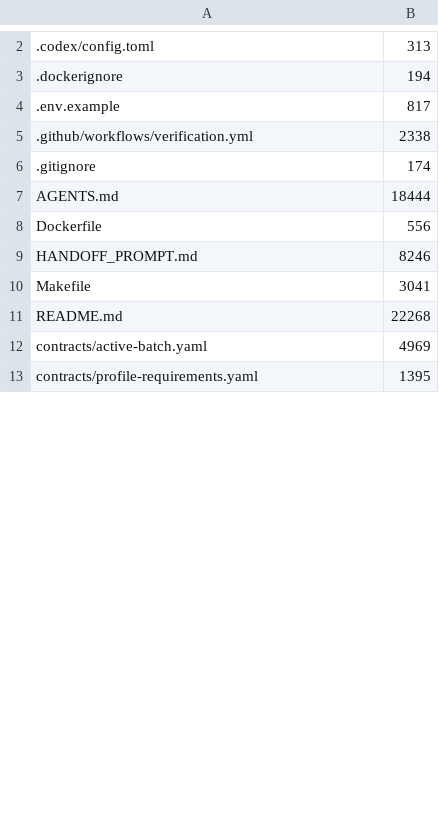
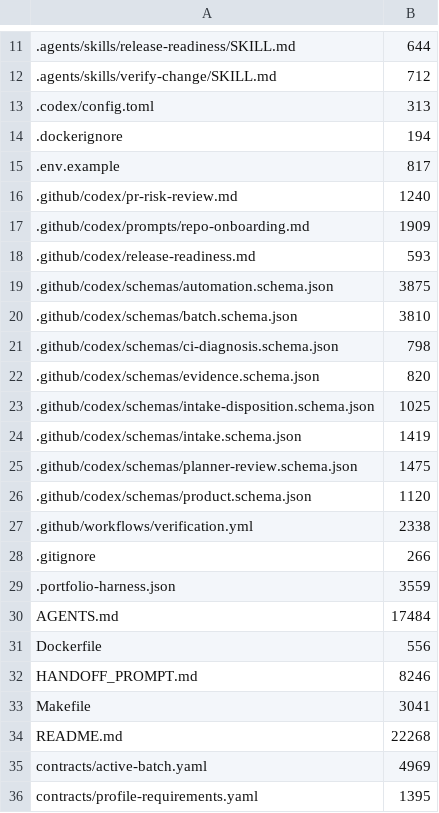
Before and after one commit to kpbianco/gitg-self-host, a TSV file: MANIFEST.tsv, drawn as a sheet; only a part is shown, gaps mark what is left out; the diff covers the shown part only.

Commit message:
chore: synchronize portfolio harness (#19)

```diff
--- a/MANIFEST.tsv
+++ b/MANIFEST.tsv
@@ -2 +11,3 @@
+.agents/skills/release-readiness/SKILL.md	644
+.agents/skills/verify-change/SKILL.md	712
 .codex/config.toml	313
@@ -4,5 +15,17 @@
 .env.example	817
+.github/codex/pr-risk-review.md	1240
+.github/codex/prompts/repo-onboarding.md	1909
+.github/codex/release-readiness.md	593
+.github/codex/schemas/automation.schema.json	3875
+.github/codex/schemas/batch.schema.json	3810
+.github/codex/schemas/ci-diagnosis.schema.json	798
+.github/codex/schemas/evidence.schema.json	820
+.github/codex/schemas/intake-disposition.schema.json	1025
+.github/codex/schemas/intake.schema.json	1419
+.github/codex/schemas/planner-review.schema.json	1475
+.github/codex/schemas/product.schema.json	1120
 .github/workflows/verification.yml	2338
-.gitignore	174
-AGENTS.md	18444
+.gitignore	266
+.portfolio-harness.json	3559
+AGENTS.md	17484
 Dockerfile	556
```
Also changed, not shown: 9 added rows and 1 edited cell elsewhere in this file, 26 other files.
